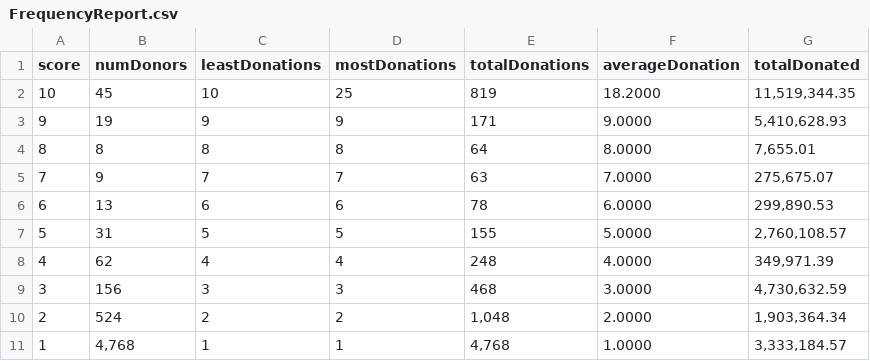
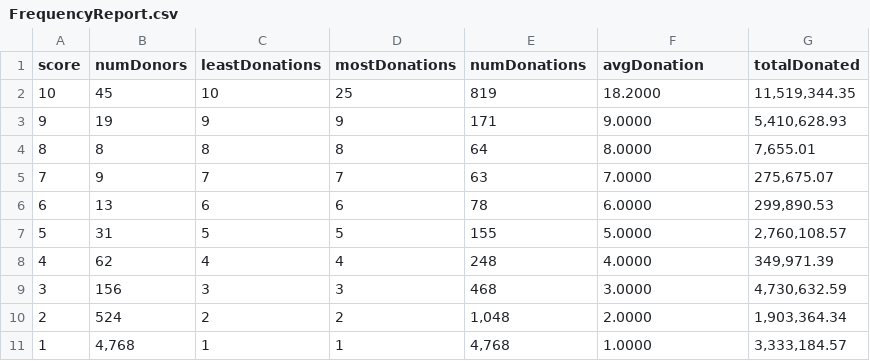
Before and after one commit to RonaldBarnes/D3-graphs, a CSV file: rfm-mz/FrequencyReport.csv, drawn as a sheet.

```diff
--- a/rfm-mz/FrequencyReport.csv
+++ b/rfm-mz/FrequencyReport.csv
@@ -1,2 +1,2 @@
-"score","numDonors","leastDonations","mostDonations","totalDonations","averageDonation","totalDonated"
+"score","numDonors","leastDonations","mostDonations","numDonations","avgDonation","totalDonated"
 10,45,10,25,819,18.2000,"11,519,344.35"
```
Also changed, not shown: rfm-mz/MonetaryReport.csv, rfm-mz/RecencyReport.csv, 3 other files.
